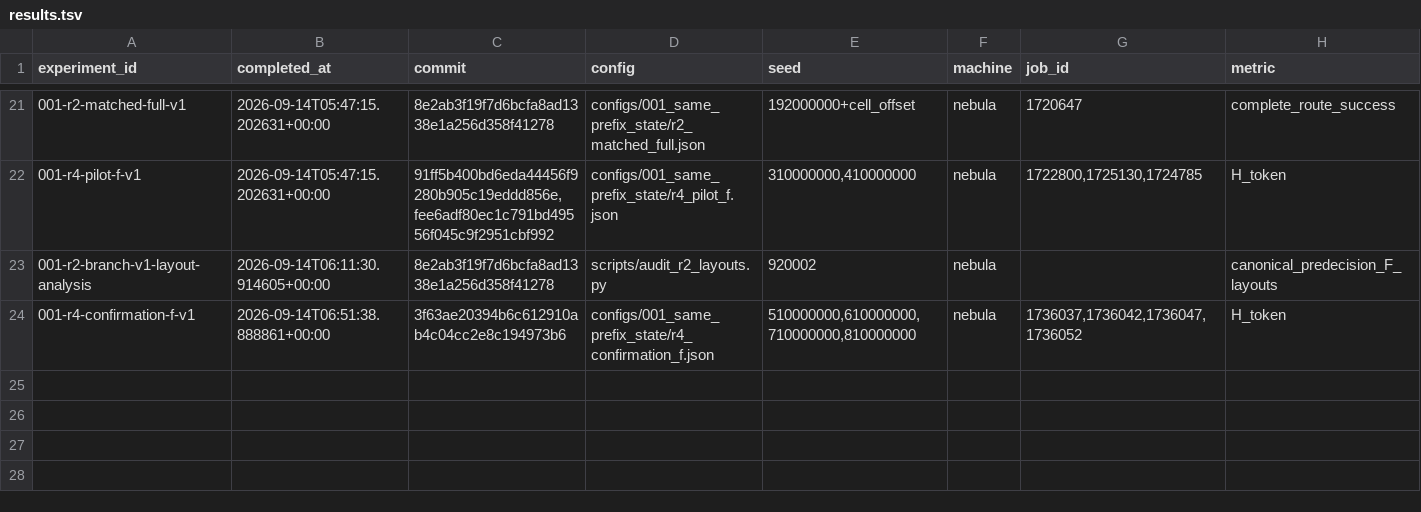
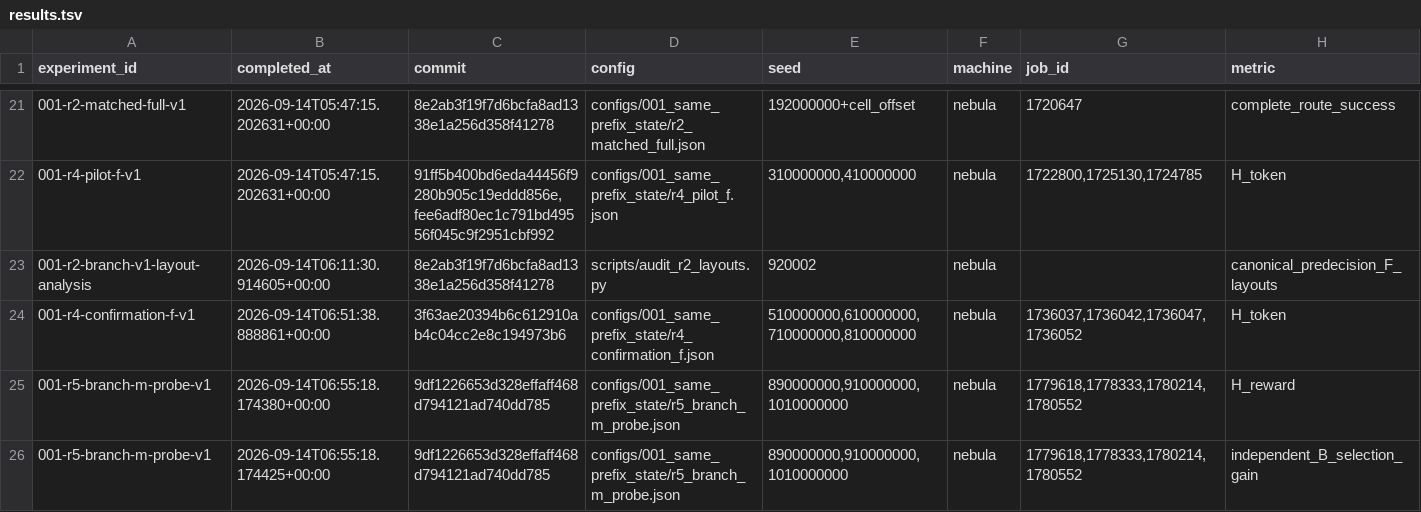
Before and after one commit to liamyzq/cola_dlm_exploration, a TSV file: experiments/results.tsv, drawn as a sheet; only a part is shown, gaps mark what is left out; rows hold the shown columns only; the diff names each change by its address in the sheet, - before the commit and + after, or states it on an @@ line.

Commit message:
results: close the no-training study with a bounded reward-floor conclusion
Record all four successful Branch-M probe terminal events at implementation
9df1226 and all eight fixed roots on four graph groups. Every root accepts
its first strict native proposal, but reference and alternative futures both
score 0/64. Recompute all public graph scores and split-sample statistics from
saved answers: H_reward and independent selection gain are both zero. Preserve
the degenerate empirical bootstrap while marking a population interval
unavailable, rather than claiming that every practical gain has been ruled out.

Add the descriptive 42/128 parseability result, listed-road failures, one- or
three-token M anchor scope, and full measured probe costs. Stop the bounded
floor probe without launching a larger reward confirmation, equal-cost utility
study, LoRA, or learned selector. Keep the positive-trigger cache diagnostic
unactivated after the zero-compatible independent F distribution result.

Deliver the final study report separating capability, strict candidate
feasibility, H1a, H1b/H2, and unmeasured H3. Update the project, shared baseline,
idea index, and compressed research progress to mark the adopted study complete
and explain its remaining scientific limitations. Preserve both historical P0
negative evidence and the supplied audit as distinct from measured results.

Final handoff checks find no broken report links and terminal events for all
40 submitted jobs, including prior recorded failures. The original untracked
P0 drafts remain untouched. No additional GPU experiment or repeated settled
engineering test was needed for this reporting milestone.

```diff
--- a/experiments/results.tsv
+++ b/experiments/results.tsv
+row 25: 001-r5-branch-m-probe-v1 | 2026-09-14T06:55:18.174380+00:00 | 9df1226653d328effaff468d794121ad740dd785 | configs/001_same_prefix_state/r5_branch_m_probe.json | 890000000,910000000,1010000000 | nebula | 1779618,1778333,1780214,1780552 | H_reward
+row 26: 001-r5-branch-m-probe-v1 | 2026-09-14T06:55:18.174425+00:00 | 9df1226653d328effaff468d794121ad740dd785 | configs/001_same_prefix_state/r5_branch_m_probe.json | 890000000,910000000,1010000000 | nebula | 1779618,1778333,1780214,1780552 | independent_B_selection_gain
```
Also changed, not shown: 8 other files.
